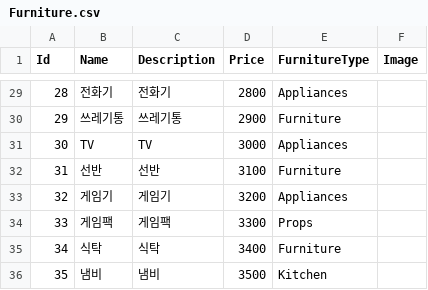
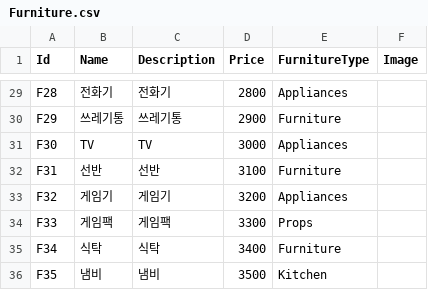
Before and after one commit to dlackdanr777/Project-Panda, a CSV file: Assets/Resources/Furniture.csv, drawn as a sheet; only a part is shown, gaps mark what is left out; the diff covers the shown part only.

```diff
--- a/Assets/Resources/Furniture.csv
+++ b/Assets/Resources/Furniture.csv
@@ -29,8 +29,8 @@
-28,전화기,전화기,2800,Appliances,
-29,쓰레기통,쓰레기통,2900,Furniture,
-30,TV,TV,3000,Appliances,
-31,선반,선반,3100,Furniture,
-32,게임기 ,게임기 ,3200,Appliances,
-33,게임팩,게임팩,3300,Props,
-34,식탁,식탁,3400,Furniture,
-35,냄비,냄비,3500,Kitchen,
+F28,전화기,전화기,2800,Appliances,
+F29,쓰레기통,쓰레기통,2900,Furniture,
+F30,TV,TV,3000,Appliances,
+F31,선반,선반,3100,Furniture,
+F32,게임기 ,게임기 ,3200,Appliances,
+F33,게임팩,게임팩,3300,Props,
+F34,식탁,식탁,3400,Furniture,
+F35,냄비,냄비,3500,Kitchen,
```
Also changed, not shown: 27 edited cells elsewhere in this file, 10 other files.
